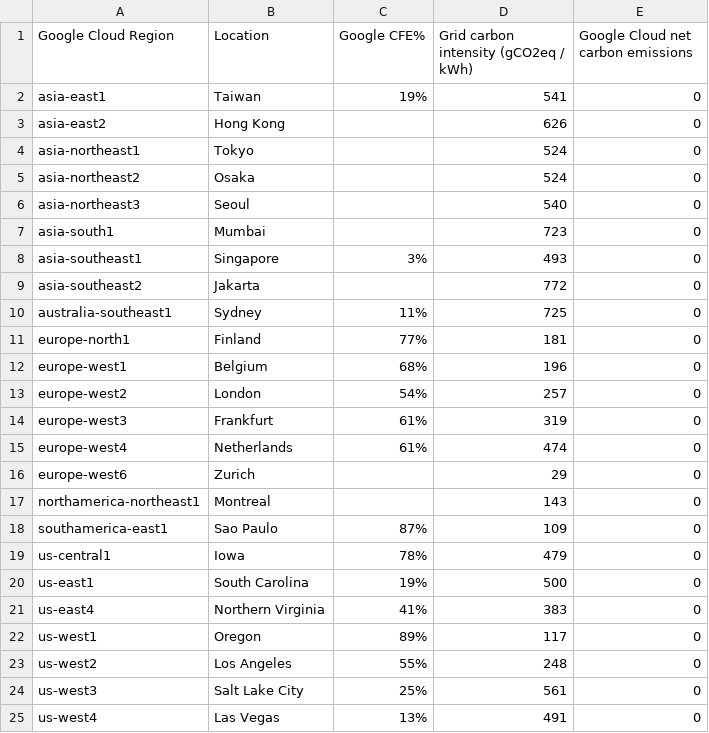
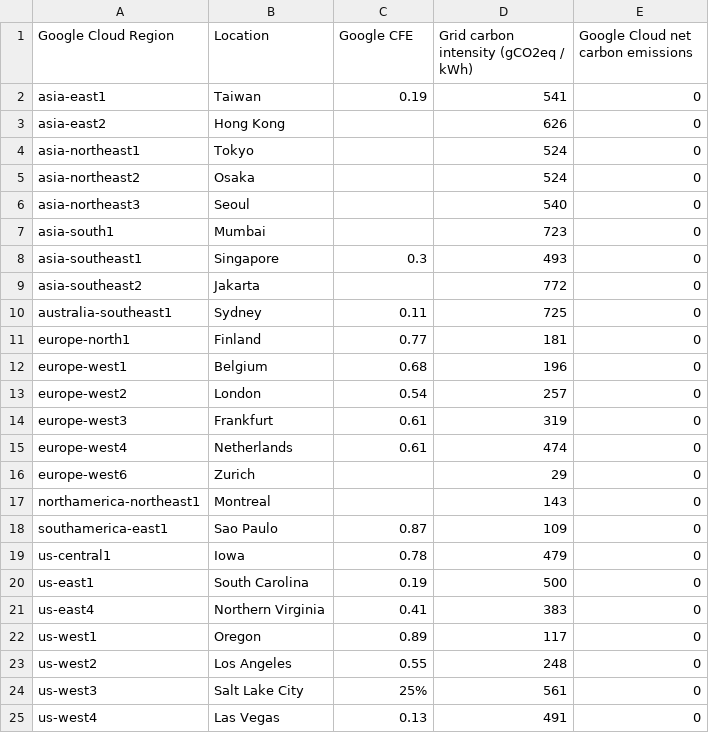
Before and after one commit to GoogleCloudPlatform/region-carbon-info, a CSV file: data/yearly/2019.csv, drawn as a sheet.

Commit message:
Use decimals instead of %

```diff
--- a/data/yearly/2019.csv
+++ b/data/yearly/2019.csv
@@ -1,3 +1,3 @@
-Google Cloud Region,Location,Google CFE%,Grid carbon intensity (gCO2eq / kWh),Google Cloud net carbon emissions
-asia-east1,Taiwan,19%,541,0
+Google Cloud Region,Location,Google CFE,Grid carbon intensity (gCO2eq / kWh),Google Cloud net carbon emissions
+asia-east1,Taiwan,0.19,541,0
 asia-east2,Hong Kong,,626,0
@@ -7,19 +7,19 @@ asia-northeast3,Seoul,,540,0
 asia-south1,Mumbai,,723,0
-asia-southeast1,Singapore,3%,493,0
+asia-southeast1,Singapore,0.3,493,0
 asia-southeast2,Jakarta,,772,0
-australia-southeast1,Sydney,11%,725,0
-europe-north1,Finland,77%,181,0
-europe-west1,Belgium,68%,196,0
-europe-west2,London,54%,257,0
-europe-west3,Frankfurt,61%,319,0
-europe-west4,Netherlands,61%,474,0
+australia-southeast1,Sydney,0.11,725,0
+europe-north1,Finland,0.77,181,0
+europe-west1,Belgium,0.68,196,0
+europe-west2,London,0.54,257,0
+europe-west3,Frankfurt,0.61,319,0
+europe-west4,Netherlands,0.61,474,0
 europe-west6,Zurich,,29,0
 northamerica-northeast1,Montreal,,143,0
-southamerica-east1,Sao Paulo,87%,109,0
-us-central1,Iowa,78%,479,0
-us-east1,South Carolina,19%,500,0
-us-east4,Northern Virginia,41%,383,0
-us-west1,Oregon,89%,117,0
-us-west2,Los Angeles,55%,248,0
+southamerica-east1,Sao Paulo,0.87,109,0
+us-central1,Iowa,0.78,479,0
+us-east1,South Carolina,0.19,500,0
+us-east4,Northern Virginia,0.41,383,0
+us-west1,Oregon,0.89,117,0
+us-west2,Los Angeles,0.55,248,0
 us-west3,Salt Lake City,25%,561,0
-us-west4,Las Vegas,13%,491,0
+us-west4,Las Vegas,0.13,491,0
```
